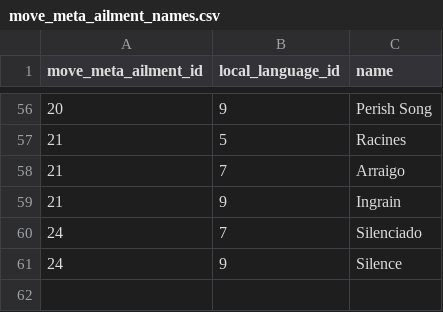
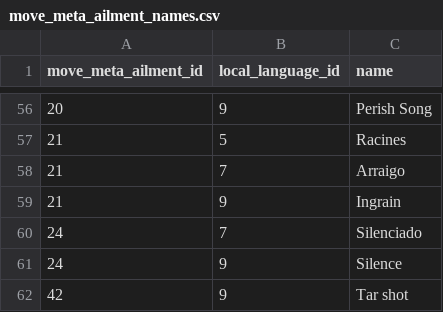
Before and after one commit to Parnassius/i-pokemoni, a CSV file: veekun/move_meta_ailment_names.csv, drawn as a sheet; only a part is shown, gaps mark what is left out.

```diff
--- a/veekun/move_meta_ailment_names.csv
+++ b/veekun/move_meta_ailment_names.csv
@@ -61 +61,2 @@ move_meta_ailment_id,local_language_id,name
 24,9,Silence
+42,9,Tar shot
```
Also changed, not shown: veekun/move_flag_map.csv, veekun/move_meta.csv, 16 other files.
